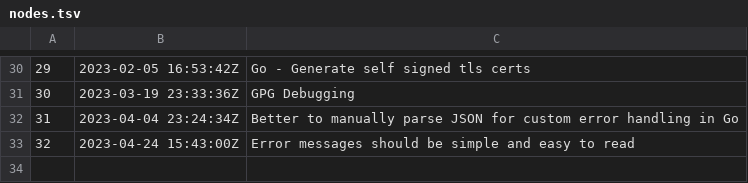
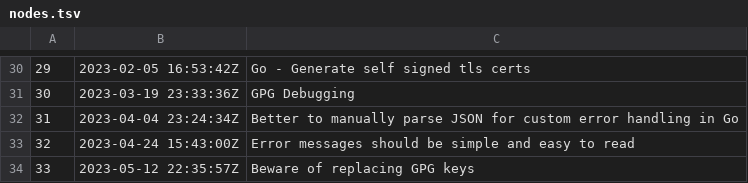
Before and after one commit to rwx-yxu/zet, a TSV file: entries/dex/nodes.tsv, drawn as a sheet; only a part is shown, gaps mark what is left out.

Commit message:
Beware of replacing GPG keys

```diff
--- a/entries/dex/nodes.tsv
+++ b/entries/dex/nodes.tsv
@@ -33 +33,2 @@
 32	2023-04-24 15:43:00Z	Error messages should be simple and easy to read
+33	2023-05-12 22:35:57Z	Beware of replacing GPG keys
```
Also changed, not shown: 3 other files.
